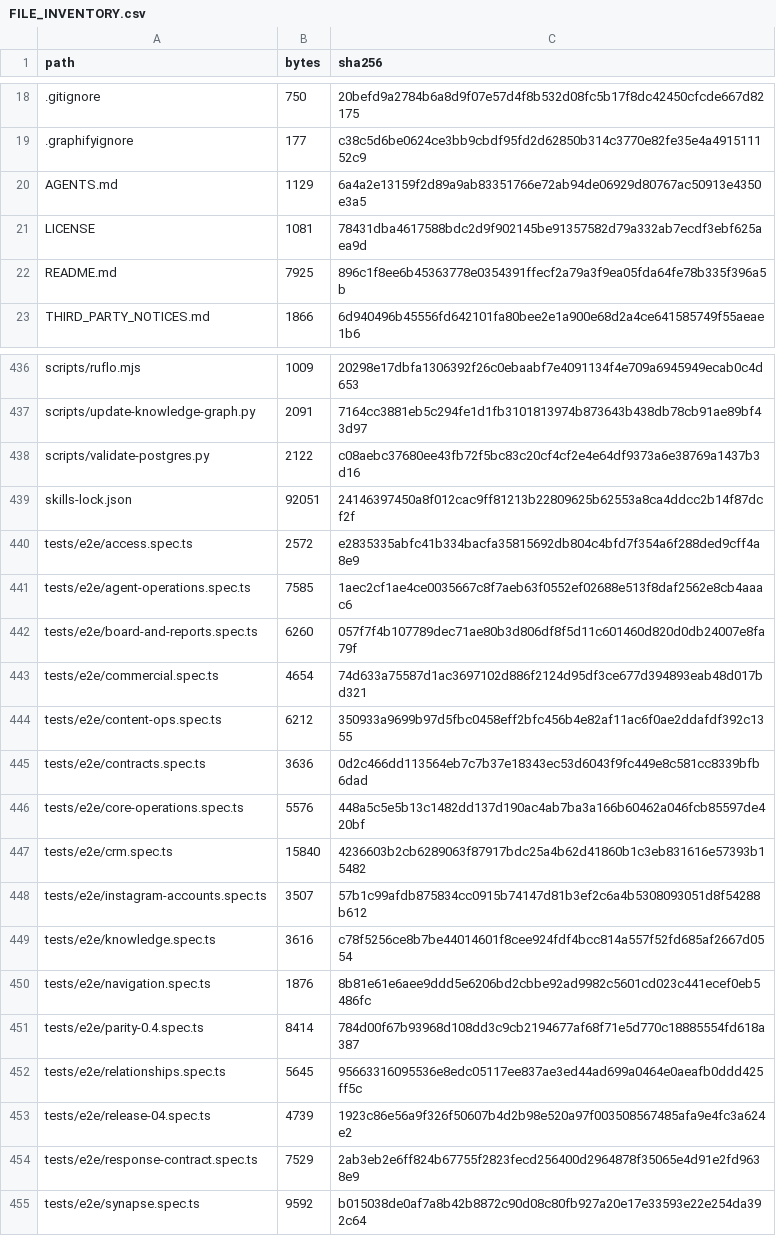
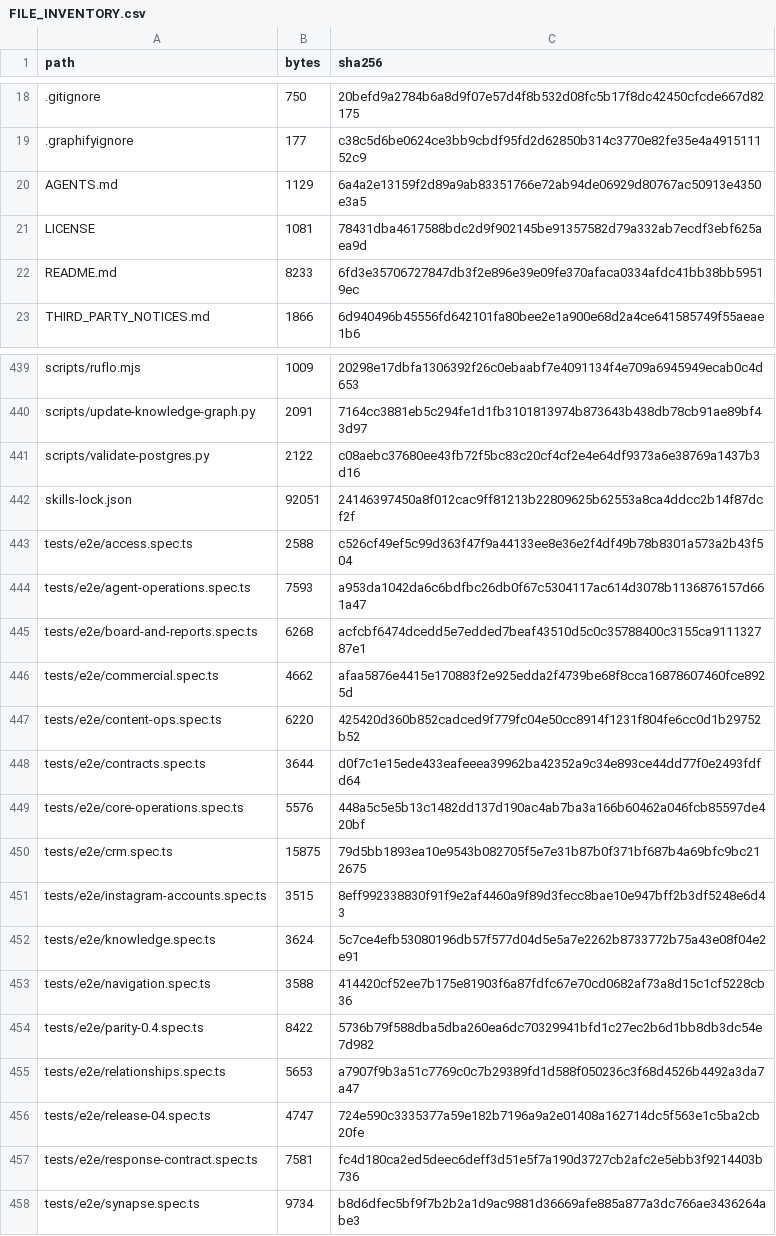
Before and after one commit to ShunWalChin/FATTechCRMPro, a CSV file: docs/FILE_INVENTORY.csv, drawn as a sheet; only a part is shown, gaps mark what is left out; the diff covers the shown part only.

```diff
--- a/docs/FILE_INVENTORY.csv
+++ b/docs/FILE_INVENTORY.csv
@@ -21,3 +21,3 @@ AGENTS.md,1129,6a4a2e13159f2d89a9ab83351766e72ab94de06929d80767ac50913e4350e3a5
 LICENSE,1081,78431dba4617588bdc2d9f902145be91357582d79a332ab7ecdf3ebf625aea9d
-README.md,7925,896c1f8ee6b45363778e0354391ffecf2a79a3f9ea05fda64fe78b335f396a5b
+README.md,8233,6fd3e35706727847db3f2e896e39e09fe370afaca0334afdc41bb38bb59519ec
 THIRD_PARTY_NOTICES.md,1866,6d940496b45556fd642101fa80bee2e1a900e68d2a4ce641585749f55aeae1b6
@@ -439,17 +442,17 @@ scripts/validate-postgres.py,2122,c08aebc37680ee43fb72f5bc83c20cf4cf2e4e64df9373
 skills-lock.json,92051,24146397450a8f012cac9ff81213b22809625b62553a8ca4ddcc2b14f87dcf2f
-tests/e2e/access.spec.ts,2572,e2835335abfc41b334bacfa35815692db804c4bfd7f354a6f288ded9cff4a8e9
-tests/e2e/agent-operations.spec.ts,7585,1aec2cf1ae4ce0035667c8f7aeb63f0552ef02688e513f8daf2562e8cb4aaac6
-tests/e2e/board-and-reports.spec.ts,6260,057f7f4b107789dec71ae80b3d806df8f5d11c601460d820d0db24007e8fa79f
-tests/e2e/commercial.spec.ts,4654,74d633a75587d1ac3697102d886f2124d95df3ce677d394893eab48d017bd321
-tests/e2e/content-ops.spec.ts,6212,350933a9699b97d5fbc0458eff2bfc456b4e82af11ac6f0ae2ddafdf392c1355
-tests/e2e/contracts.spec.ts,3636,0d2c466dd113564eb7c7b37e18343ec53d6043f9fc449e8c581cc8339bfb6dad
+tests/e2e/access.spec.ts,2588,c526cf49ef5c99d363f47f9a44133ee8e36e2f4df49b78b8301a573a2b43f504
+tests/e2e/agent-operations.spec.ts,7593,a953da1042da6c6bdfbc26db0f67c5304117ac614d3078b1136876157d661a47
+tests/e2e/board-and-reports.spec.ts,6268,acfcbf6474dcedd5e7edded7beaf43510d5c0c35788400c3155ca911132787e1
+tests/e2e/commercial.spec.ts,4662,afaa5876e4415e170883f2e925edda2f4739be68f8cca16878607460fce8925d
+tests/e2e/content-ops.spec.ts,6220,425420d360b852cadced9f779fc04e50cc8914f1231f804fe6cc0d1b29752b52
+tests/e2e/contracts.spec.ts,3644,d0f7c1e15ede433eafeeea39962ba42352a9c34e893ce44dd77f0e2493fdfd64
 tests/e2e/core-operations.spec.ts,5576,448a5c5e5b13c1482dd137d190ac4ab7ba3a166b60462a046fcb85597de420bf
-tests/e2e/crm.spec.ts,15840,4236603b2cb6289063f87917bdc25a4b62d41860b1c3eb831616e57393b15482
-tests/e2e/instagram-accounts.spec.ts,3507,57b1c99afdb875834cc0915b74147d81b3ef2c6a4b5308093051d8f54288b612
-tests/e2e/knowledge.spec.ts,3616,c78f5256ce8b7be44014601f8cee924fdf4bcc814a557f52fd685af2667d0554
-tests/e2e/navigation.spec.ts,1876,8b81e61e6aee9ddd5e6206bd2cbbe92ad9982c5601cd023c441ecef0eb5486fc
-tests/e2e/parity-0.4.spec.ts,8414,784d00f67b93968d108dd3c9cb2194677af68f71e5d770c18885554fd618a387
-tests/e2e/relationships.spec.ts,5645,95663316095536e8edc05117ee837ae3ed44ad699a0464e0aeafb0ddd425ff5c
-tests/e2e/release-04.spec.ts,4739,1923c86e56a9f326f50607b4d2b98e520a97f003508567485afa9e4fc3a624e2
-tests/e2e/response-contract.spec.ts,7529,2ab3eb2e6ff824b67755f2823fecd256400d2964878f35065e4d91e2fd9638e9
-tests/e2e/synapse.spec.ts,9592,b015038de0af7a8b42b8872c90d08c80fb927a20e17e33593e22e254da392c64
+tests/e2e/crm.spec.ts,15875,79d5bb1893ea10e9543b082705f5e7e31b87b0f371bf687b4a69bfc9bc212675
+tests/e2e/instagram-accounts.spec.ts,3515,8eff992338830f91f9e2af4460a9f89d3fecc8bae10e947bff2b3df5248e6d43
+tests/e2e/knowledge.spec.ts,3624,5c7ce4efb53080196db57f577d04d5e5a7e2262b8733772b75a43e08f04e2e91
+tests/e2e/navigation.spec.ts,3588,414420cf52ee7b175e81903f6a87fdfc67e70cd0682af73a8d15c1cf5228cb36
+tests/e2e/parity-0.4.spec.ts,8422,5736b79f588dba5dba260ea6dc70329941bfd1c27ec2b6d1bb8db3dc54e7d982
+tests/e2e/relationships.spec.ts,5653,a7907f9b3a51c7769c0c7b29389fd1d588f050236c3f68d4526b4492a3da7a47
+tests/e2e/release-04.spec.ts,4747,724e590c3335377a59e182b7196a9a2e01408a162714dc5f563e1c5ba2cb20fe
+tests/e2e/response-contract.spec.ts,7581,fc4d180ca2ed5deec6deff3d51e5f7a190d3727cb2afc2e5ebb3f9214403b736
+tests/e2e/synapse.spec.ts,9734,b8d6dfec5bf9f7b2b2a1d9ac9881d36669afe885a877a3dc766ae3436264abe3
```
Also changed, not shown: 3 added rows and 37 edited cells elsewhere in this file, 38 other files.
